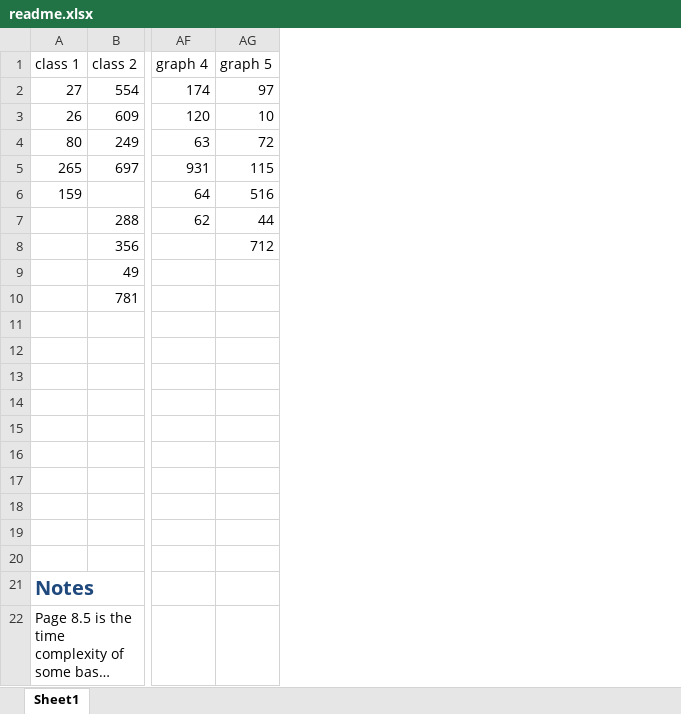
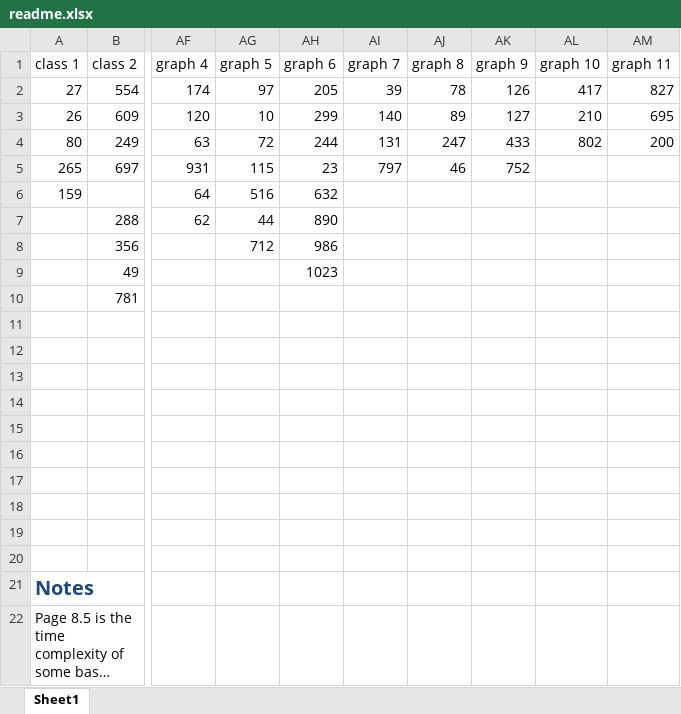
Before and after one commit to lyu88/leet, an Excel workbook: summary/readme.xlsx, sheet Sheet1, drawn as a sheet; only a part is shown, gaps mark what is left out; long unchanged cells end in …; values as stored, in another font and other column widths than the file's, no borders; the diff names each change by its address in the sheet, - before the commit and + after, or states it on an @@ line.

Commit message:
update readme

```diff
--- a/summary/readme.xlsx (sheet Sheet1)
+++ b/summary/readme.xlsx (sheet Sheet1)
+column AH (graph 6), rows 2-9: 205 | 299 | 244 | 23 | 632 | 890 | 986 | 1023
+column AI (graph 7), rows 2-5: 39 | 140 | 131 | 797
+column AJ (graph 8), rows 2-5: 78 | 89 | 247 | 46
+column AK (graph 9), rows 2-5: 126 | 127 | 433 | 752
+column AL (graph 10), rows 2-4: 417 | 210 | 802
+column AM (graph 11), rows 2-4: 827 | 695 | 200
```
